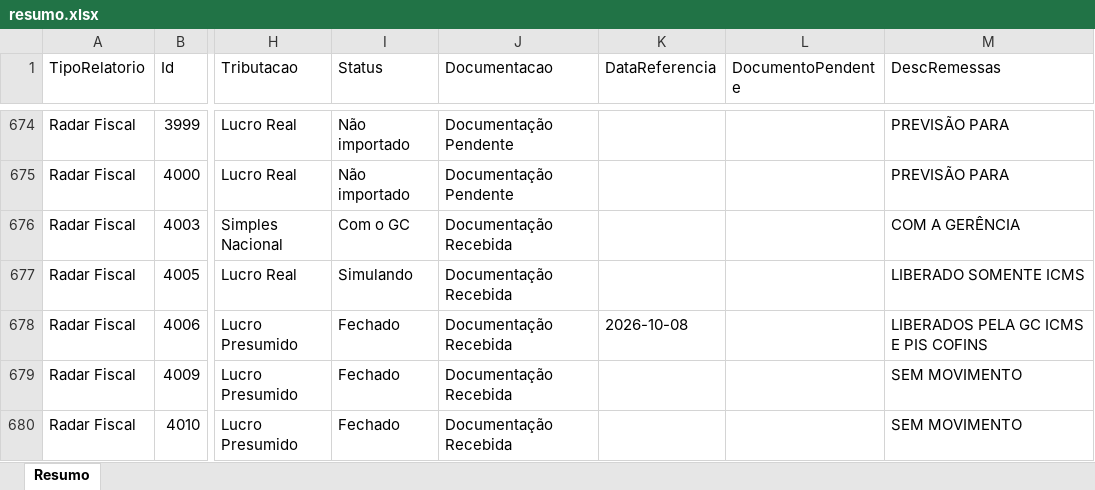
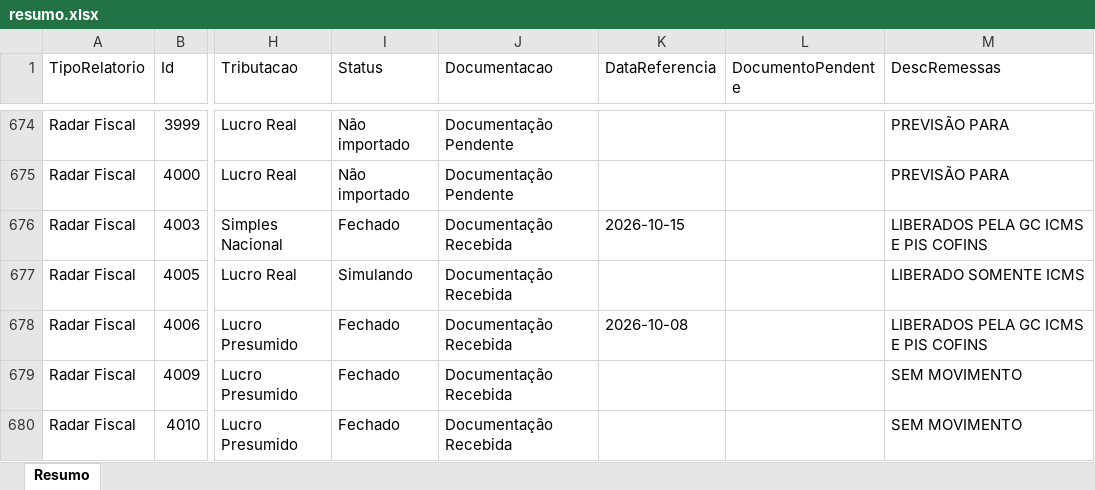
Before and after one commit to Controladoria-MG/Controle-de-Fechamentos, an Excel workbook: data/relatorio_fechamentos/resumo.xlsx, sheet Resumo, drawn as a sheet; only a part is shown, gaps mark what is left out; values as stored, in another font and other column widths than the file's, no borders; the diff covers the shown part only; the diff names each change by its address in the sheet, - before the commit and + after, or states it on an @@ line.

```diff
--- a/data/relatorio_fechamentos/resumo.xlsx (sheet Resumo)
+++ b/data/relatorio_fechamentos/resumo.xlsx (sheet Resumo)
-I676 (Status): Com o GC
+I676 (Status): Fechado
-K676 (DataReferencia): (empty)
+K676 (DataReferencia): 2026-10-15
-M676 (DescRemessas): COM A GERÊNCIA
+M676 (DescRemessas): LIBERADOS PELA GC ICMS E PIS COFINS
```
Also changed, not shown: 3 added rows and 344 edited cells elsewhere in this sheet, 3 other files.
